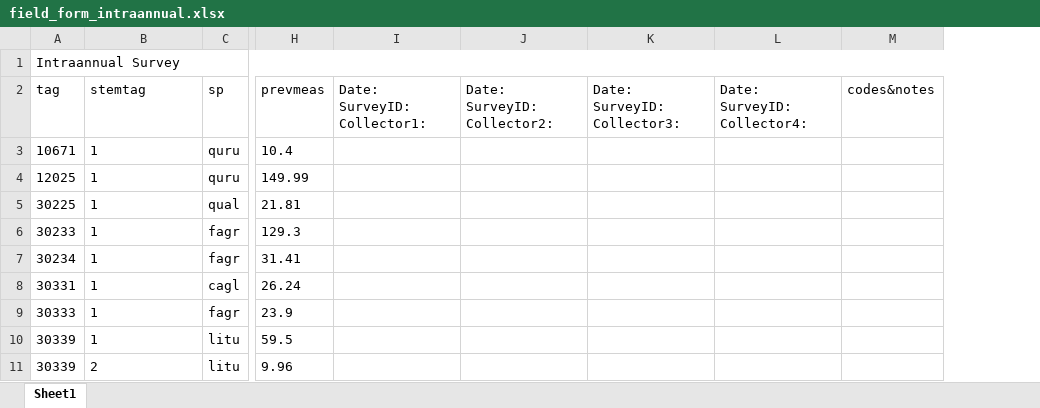
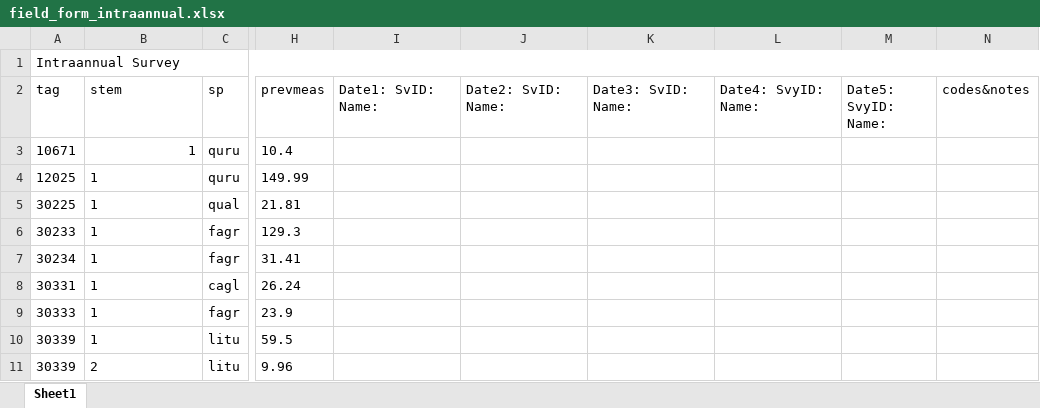
Before and after one commit to SCBI-ForestGEO/Dendrobands, an Excel workbook: data/blank_data_forms/field_forms/field_form_intraannual.xlsx, sheet Sheet1, drawn as a sheet; only a part is shown, gaps mark what is left out; values as stored, in another font and other column widths than the file's, no borders; the diff names each change by its address in the sheet, - before the commit and + after, or states it on an @@ line.

```diff
--- a/data/blank_data_forms/field_forms/field_form_intraannual.xlsx (sheet Sheet1)
+++ b/data/blank_data_forms/field_forms/field_form_intraannual.xlsx (sheet Sheet1)
+column M (Date5: SvyID: Name:), empty
-B2: stemtag
+B2: stem
-I2: Date: SurveyID: Collector1:
+I2: Date1: SvID: Name:
-J2: Date: SurveyID: Collector2:
+J2: Date2: SvID: Name:
-K2: Date: SurveyID: Collector3:
+K2: Date3: SvID: Name:
-L2: Date: SurveyID: Collector4:
+L2: Date4: SvyID: Name:
-B3 alignment: left
+B3 alignment: right
```
Also changed, not shown: data/blank_data_forms/field_forms/field_form_biannual.xlsx, 15 other files.
